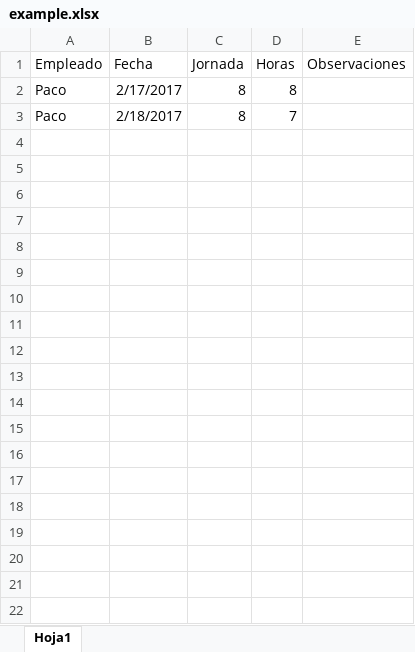
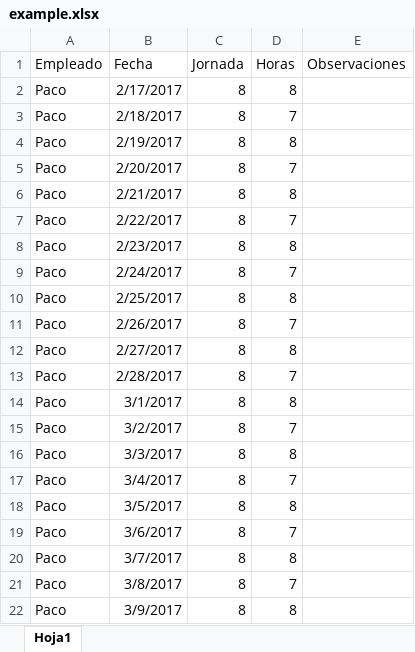
Before and after one commit to asanchez156/hour-controller, an Excel workbook: public/assets/excel/example.xlsx, sheet Hoja1, drawn as a sheet; only a part is shown; values as stored, in another font and other column widths than the file's, no borders; the diff covers the shown part only; the diff names each change by its address in the sheet, - before the commit and + after, or states it on an @@ line.

```diff
--- a/public/assets/excel/example.xlsx (sheet Hoja1)
+++ b/public/assets/excel/example.xlsx (sheet Hoja1)
+row 4: Paco | 2/19/2017 | 8 | 8
+row 5: Paco | 2/20/2017 | 8 | 7
+row 6: Paco | 2/21/2017 | 8 | 8
+row 7: Paco | 2/22/2017 | 8 | 7
+row 8: Paco | 2/23/2017 | 8 | 8
+row 9: Paco | 2/24/2017 | 8 | 7
+row 10: Paco | 2/25/2017 | 8 | 8
+row 11: Paco | 2/26/2017 | 8 | 7
+row 12: Paco | 2/27/2017 | 8 | 8
+row 13: Paco | 2/28/2017 | 8 | 7
+row 14: Paco | 3/1/2017 | 8 | 8
+row 15: Paco | 3/2/2017 | 8 | 7
+row 16: Paco | 3/3/2017 | 8 | 8
+row 17: Paco | 3/4/2017 | 8 | 7
+row 18: Paco | 3/5/2017 | 8 | 8
+row 19: Paco | 3/6/2017 | 8 | 7
+row 20: Paco | 3/7/2017 | 8 | 8
+row 21: Paco | 3/8/2017 | 8 | 7
+row 22: Paco | 3/9/2017 | 8 | 8
```
Also changed, not shown: 37 added rows elsewhere in this sheet, 2 other files.
